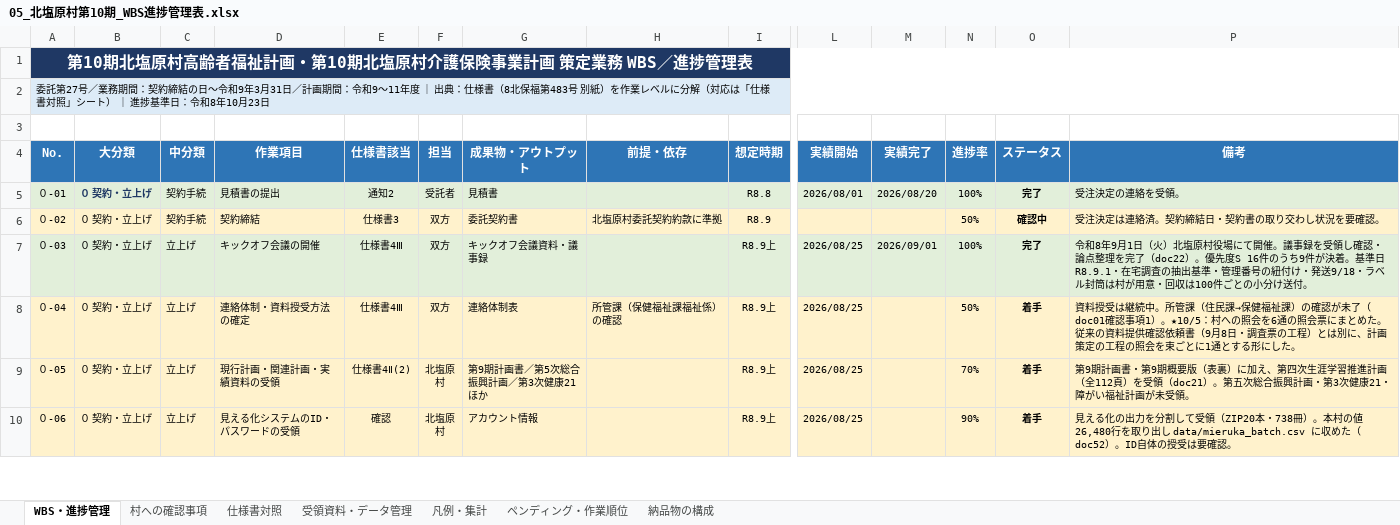
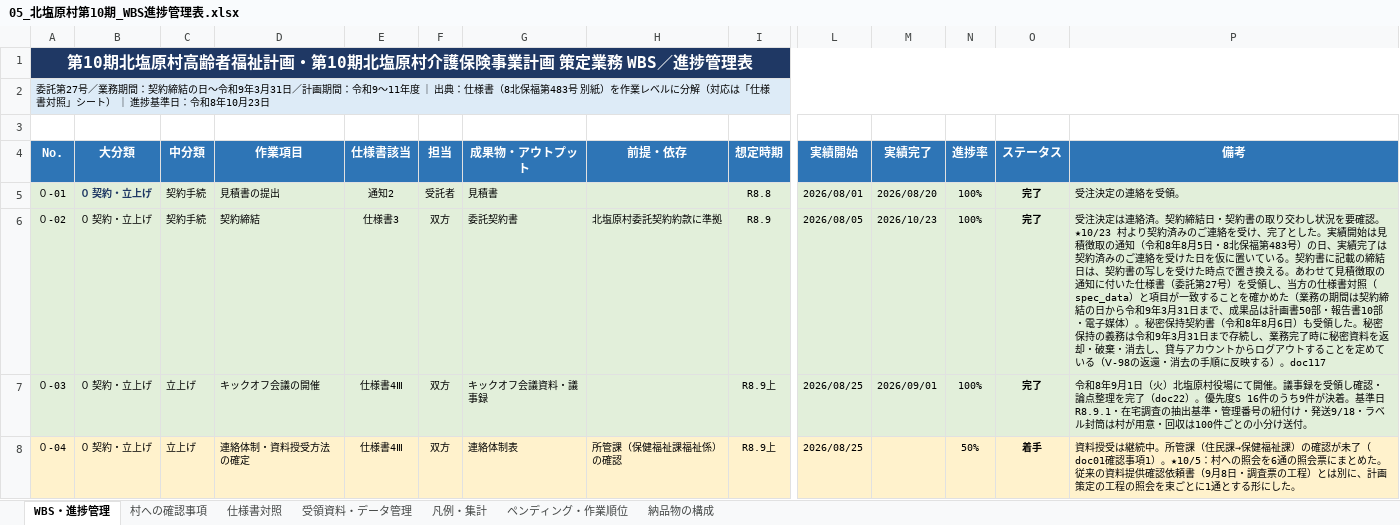
Before and after one commit to ryowakayama-gif/repository, an Excel workbook: output/05_北塩原村第10期_WBS進捗管理表.xlsx, sheet WBS・進捗管理, drawn as a sheet; only a part is shown, gaps mark what is left out; the shorter side is filled out with more unchanged rows; values as stored, in another font and other column widths than the file's, no borders; the diff covers the shown part only; the diff names each change by its address in the sheet, - before the commit and + after, or states it on an @@ line.

```diff
--- a/output/05_北塩原村第10期_WBS進捗管理表.xlsx (sheet WBS・進捗管理)
+++ b/output/05_北塩原村第10期_WBS進捗管理表.xlsx (sheet WBS・進捗管理)
-A6:P6 fill: #FFF2CC
+A6:P6 fill: #E2EFDA
-L6 (実績開始): (empty)
+L6 (実績開始): 2026/08/05
-M6 (実績完了): (empty)
+M6 (実績完了): 2026/10/23
-N6 (進捗率): 50%
+N6 (進捗率): 100%
-O6 (ステータス): 確認中
+O6 (ステータス): 完了
-P6 (備考): …要確認。
+P6 (備考): …要確認。★10/23 村より契約済みのご連絡を受け、完了とした。実績開始は見積徴取の通知（令和8年8月5日・8北保福第483号）の日、実績完了は契約済みのご連絡を受けた日を仮に置いている。契約書に記載の締結日は、契約書の写しを受けた時点で置き換える。あわせて見積徴取の通知に付いた仕様書（委託第27号）を受領し、当方の仕様書対照（spec_data）と項目が一致することを確かめた（業務の期間は契約締結の日から令和9年3月31日まで、成果品は計画書50部・報告書10部・電子媒体）。秘密保持契約書（令和8年8月6日）も受領した。秘密保持の義務は令和9年3月31日まで存続し、業務完了時に秘密資料を返却・破棄・消去し、貸与アカウントからログアウトすることを定めている（Ⅴ-98の返還・消去の手順に反映する）。doc117
```
Also changed, not shown: 1 edited cell and cell formats elsewhere in this sheet, sheet ペンディング・作業順位, sheet 村への確認事項, sheet 受領資料・データ管理, 6 other files.
